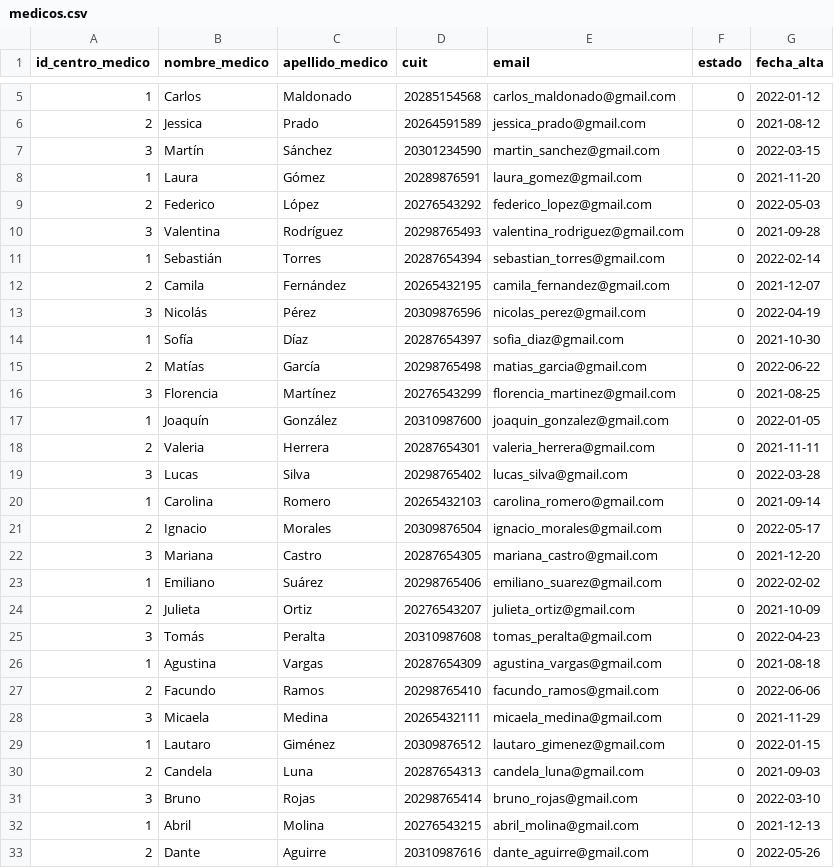
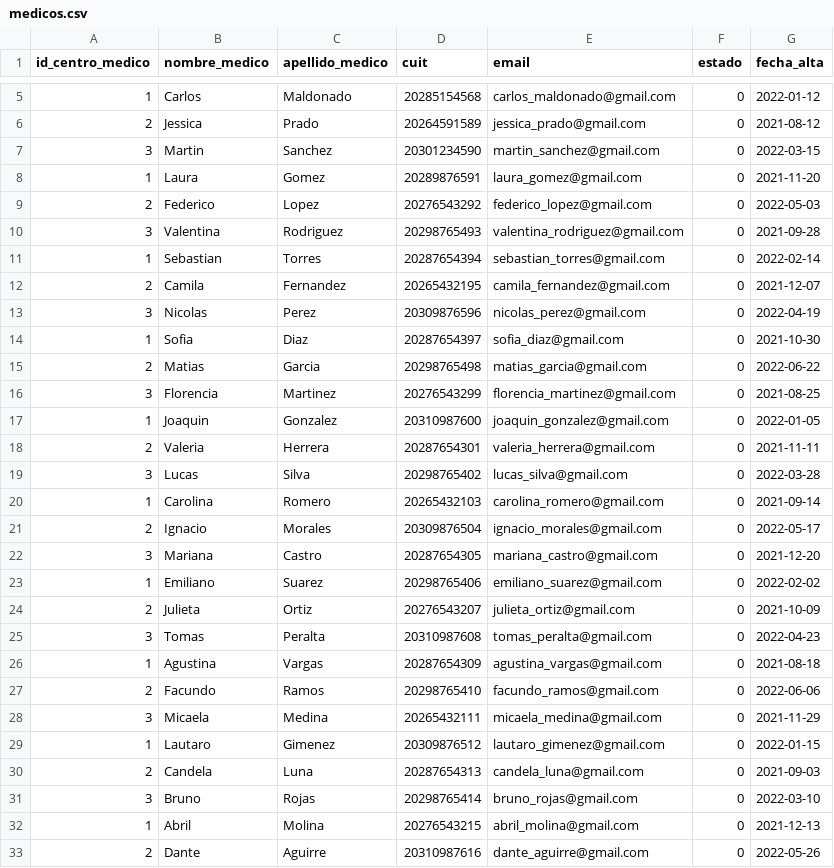
Before and after one commit to gabrieltoloza/centro_medico-Gabriel-Toloza, a CSV file: data_csv/medicos.csv, drawn as a sheet; only a part is shown, gaps mark what is left out; the diff covers the shown part only.

```diff
--- a/data_csv/medicos.csv
+++ b/data_csv/medicos.csv
@@ -6,13 +6,13 @@ id_centro_medico,nombre_medico,apellido_medico,cuit,email,estado,fecha_alta
 2,Jessica,Prado,20264591589,jessica_prado@gmail.com,0,2021-08-12
-3,Martín,Sánchez,20301234590,martin_sanchez@gmail.com,0,2022-03-15
-1,Laura,Gómez,20289876591,laura_gomez@gmail.com,0,2021-11-20
-2,Federico,López,20276543292,federico_lopez@gmail.com,0,2022-05-03
-3,Valentina,Rodríguez,20298765493,valentina_rodriguez@gmail.com,0,2021-09-28
-1,Sebastián,Torres,20287654394,sebastian_torres@gmail.com,0,2022-02-14
-2,Camila,Fernández,20265432195,camila_fernandez@gmail.com,0,2021-12-07
-3,Nicolás,Pérez,20309876596,nicolas_perez@gmail.com,0,2022-04-19
-1,Sofía,Díaz,20287654397,sofia_diaz@gmail.com,0,2021-10-30
-2,Matías,García,20298765498,matias_garcia@gmail.com,0,2022-06-22
-3,Florencia,Martínez,20276543299,florencia_martinez@gmail.com,0,2021-08-25
-1,Joaquín,González,20310987600,joaquin_gonzalez@gmail.com,0,2022-01-05
+3,Martin,Sanchez,20301234590,martin_sanchez@gmail.com,0,2022-03-15
+1,Laura,Gomez,20289876591,laura_gomez@gmail.com,0,2021-11-20
+2,Federico,Lopez,20276543292,federico_lopez@gmail.com,0,2022-05-03
+3,Valentina,Rodriguez,20298765493,valentina_rodriguez@gmail.com,0,2021-09-28
+1,Sebastian,Torres,20287654394,sebastian_torres@gmail.com,0,2022-02-14
+2,Camila,Fernandez,20265432195,camila_fernandez@gmail.com,0,2021-12-07
+3,Nicolas,Perez,20309876596,nicolas_perez@gmail.com,0,2022-04-19
+1,Sofia,Diaz,20287654397,sofia_diaz@gmail.com,0,2021-10-30
+2,Matias,Garcia,20298765498,matias_garcia@gmail.com,0,2022-06-22
+3,Florencia,Martinez,20276543299,florencia_martinez@gmail.com,0,2021-08-25
+1,Joaquin,Gonzalez,20310987600,joaquin_gonzalez@gmail.com,0,2022-01-05
 2,Valeria,Herrera,20287654301,valeria_herrera@gmail.com,0,2021-11-11
@@ -22,5 +22,5 @@ id_centro_medico,nombre_medico,apellido_medico,cuit,email,estado,fecha_alta
 3,Mariana,Castro,20287654305,mariana_castro@gmail.com,0,2021-12-20
-1,Emiliano,Suárez,20298765406,emiliano_suarez@gmail.com,0,2022-02-02
+1,Emiliano,Suarez,20298765406,emiliano_suarez@gmail.com,0,2022-02-02
 2,Julieta,Ortiz,20276543207,julieta_ortiz@gmail.com,0,2021-10-09
-3,Tomás,Peralta,20310987608,tomas_peralta@gmail.com,0,2022-04-23
+3,Tomas,Peralta,20310987608,tomas_peralta@gmail.com,0,2022-04-23
 1,Agustina,Vargas,20287654309,agustina_vargas@gmail.com,0,2021-08-18
@@ -28,3 +28,3 @@ id_centro_medico,nombre_medico,apellido_medico,cuit,email,estado,fecha_alta
 3,Micaela,Medina,20265432111,micaela_medina@gmail.com,0,2021-11-29
-1,Lautaro,Giménez,20309876512,lautaro_gimenez@gmail.com,0,2022-01-15
+1,Lautaro,Gimenez,20309876512,lautaro_gimenez@gmail.com,0,2022-01-15
 2,Candela,Luna,20287654313,candela_luna@gmail.com,0,2021-09-03
```
Also changed, not shown: 3 edited cells elsewhere in this file, data_csv/duenos.csv, data_csv/pacientes.csv, 1 other file.
